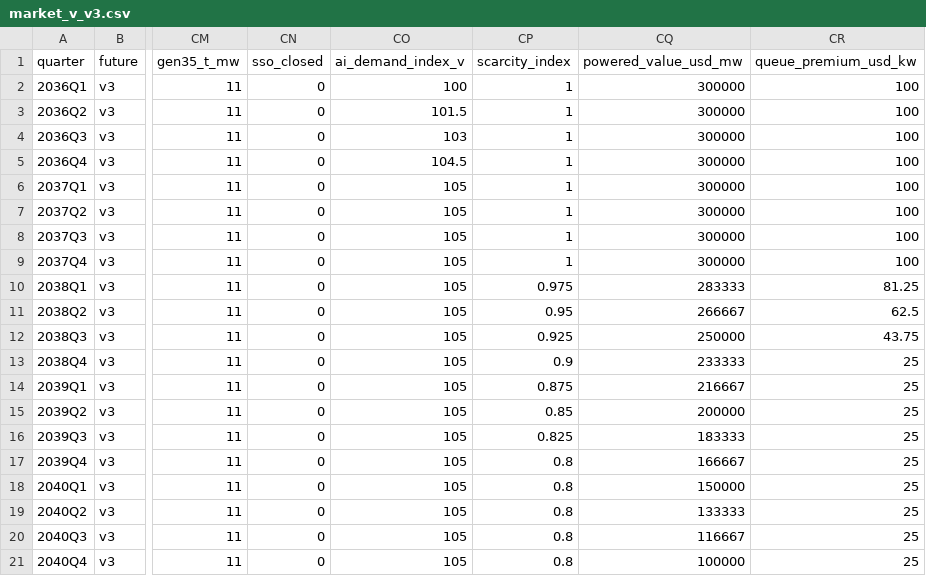
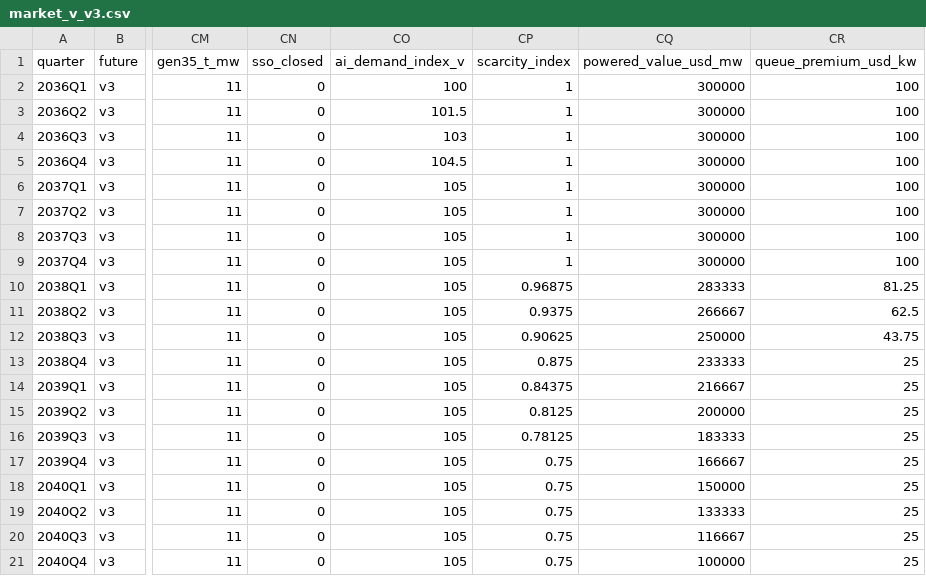
Before and after one commit to tudorc44/garage-to-gigawatt, a CSV file: src/content/market_v_v3.csv, drawn as a sheet; only a part is shown, gaps mark what is left out; the diff names each change by its address in the sheet, - before the commit and + after, or states it on an @@ line.

```diff
--- a/src/content/market_v_v3.csv
+++ b/src/content/market_v_v3.csv
-CP10 (scarcity_index): 0.975
+CP10 (scarcity_index): 0.96875
-CP11 (scarcity_index): 0.95
+CP11 (scarcity_index): 0.9375
-CP12 (scarcity_index): 0.925
+CP12 (scarcity_index): 0.90625
-CP13 (scarcity_index): 0.9
+CP13 (scarcity_index): 0.875
-CP14 (scarcity_index): 0.875
+CP14 (scarcity_index): 0.84375
-CP15 (scarcity_index): 0.85
+CP15 (scarcity_index): 0.8125
-CP16 (scarcity_index): 0.825
+CP16 (scarcity_index): 0.78125
-CP17:CP21 (scarcity_index): 0.8
+CP17:CP21 (scarcity_index): 0.75
```
Also changed, not shown: 5 other files.
